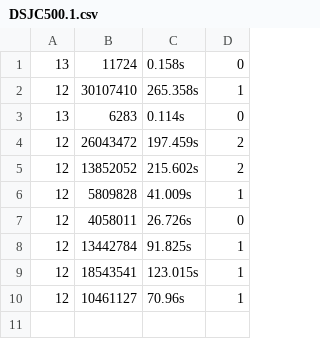
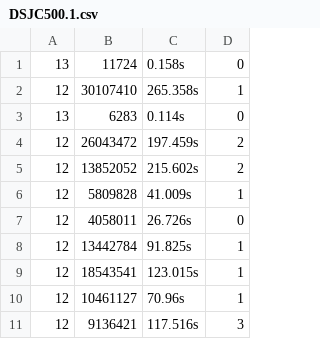
Before and after one commit to albnner/SmartLab, a CSV file: Tabucol_GPH/DSJC500.1.csv, drawn as a sheet.

```diff
--- a/Tabucol_GPH/DSJC500.1.csv
+++ b/Tabucol_GPH/DSJC500.1.csv
@@ -10 +10,2 @@
 12,10461127,70.96s,1
+12,9136421,117.516s,3
```
Also changed, not shown: 12 other files.
